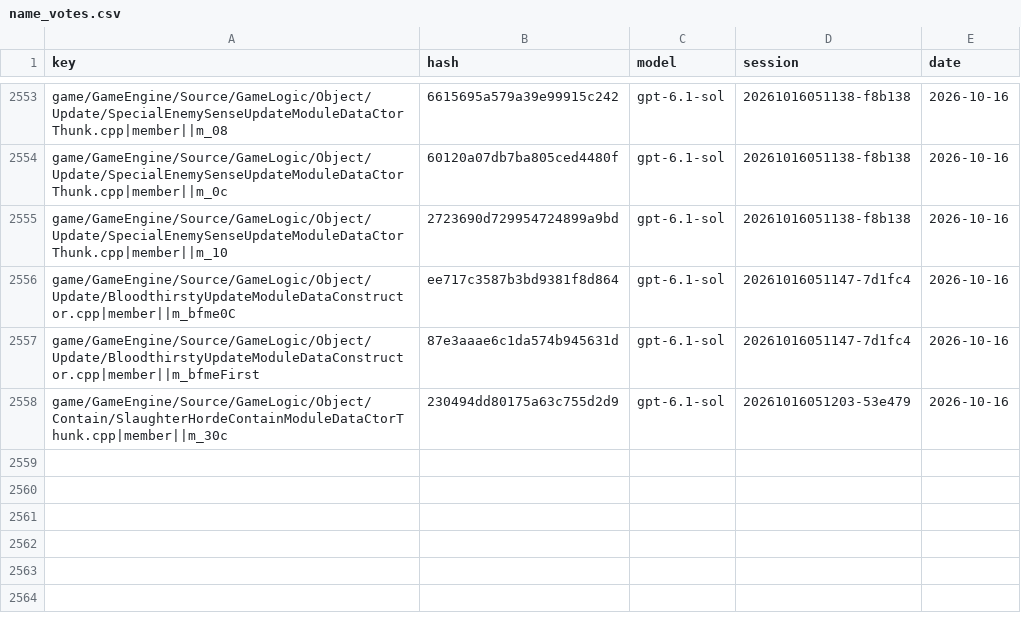
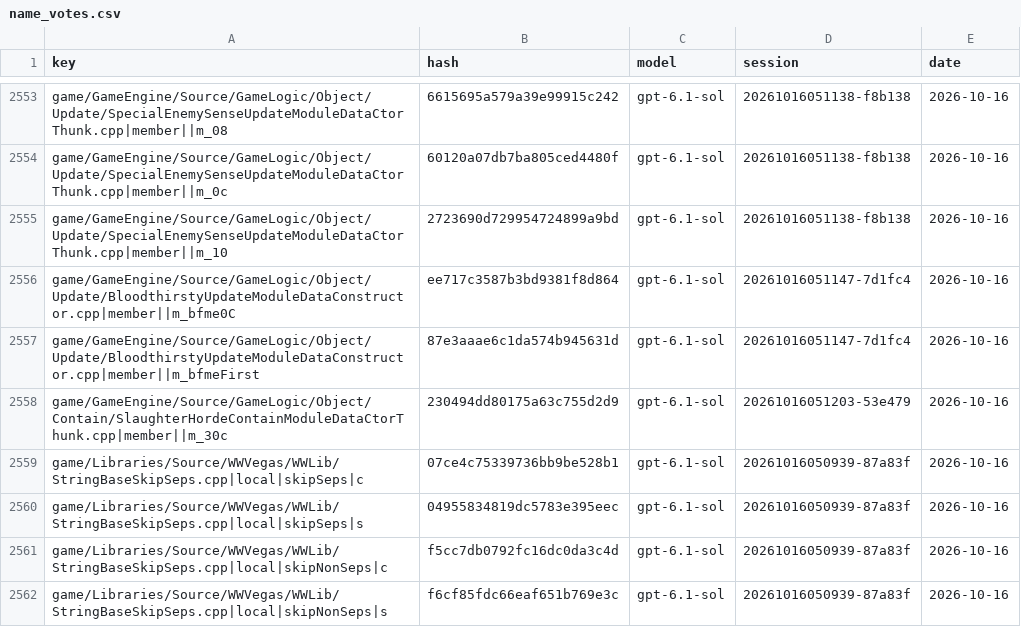
Before and after one commit to McMickey93/Open-BFME-1, a CSV file: targets/game/reverse/name_votes.csv, drawn as a sheet; only a part is shown, gaps mark what is left out; the diff names each change by its address in the sheet, - before the commit and + after, or states it on an @@ line.

```diff
--- a/targets/game/reverse/name_votes.csv
+++ b/targets/game/reverse/name_votes.csv
+row 2559: game/Libraries/Source/WWVegas/WWLib/StringBaseSkipSeps.cpp|local|skipSeps|c | 07ce4c75339736bb9be528b1 | gpt-6.1-sol | 20261016050939-87a83f | 2026-10-16
+row 2560: game/Libraries/Source/WWVegas/WWLib/StringBaseSkipSeps.cpp|local|skipSeps|s | 04955834819dc5783e395eec | gpt-6.1-sol | 20261016050939-87a83f | 2026-10-16
+row 2561: game/Libraries/Source/WWVegas/WWLib/StringBaseSkipSeps.cpp|local|skipNonSeps|c | f5cc7db0792fc16dc0da3c4d | gpt-6.1-sol | 20261016050939-87a83f | 2026-10-16
+row 2562: game/Libraries/Source/WWVegas/WWLib/StringBaseSkipSeps.cpp|local|skipNonSeps|s | f6cf85fdc66eaf651b769e3c | gpt-6.1-sol | 20261016050939-87a83f | 2026-10-16
```
